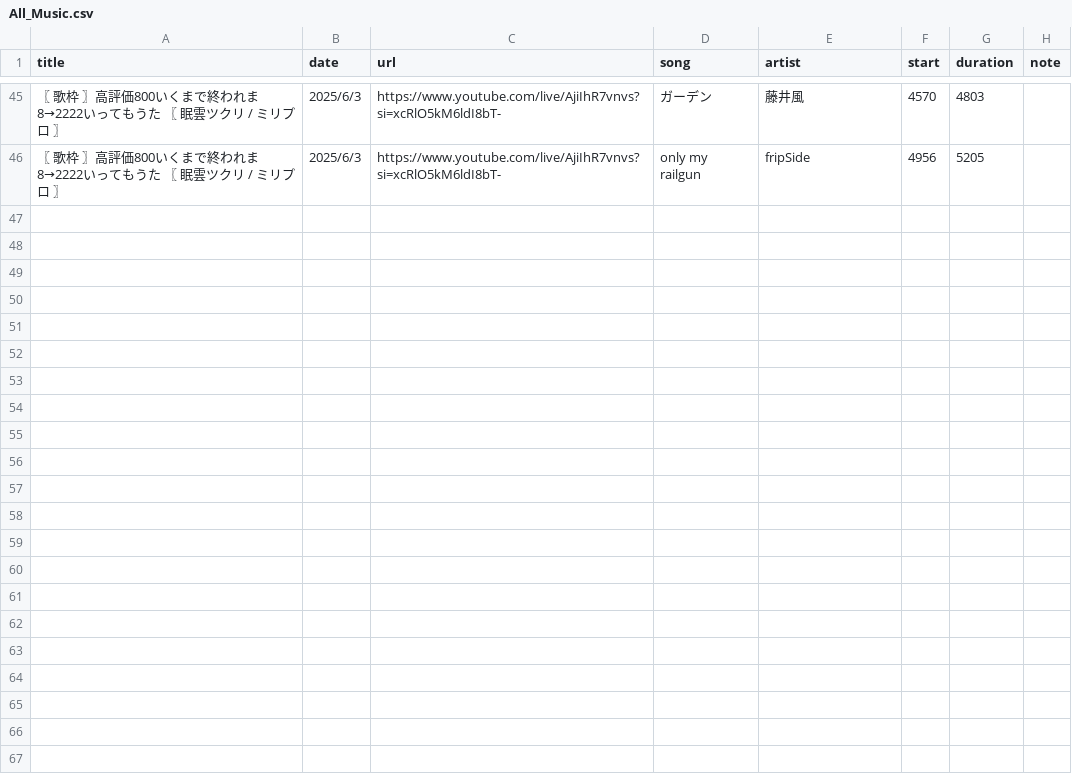
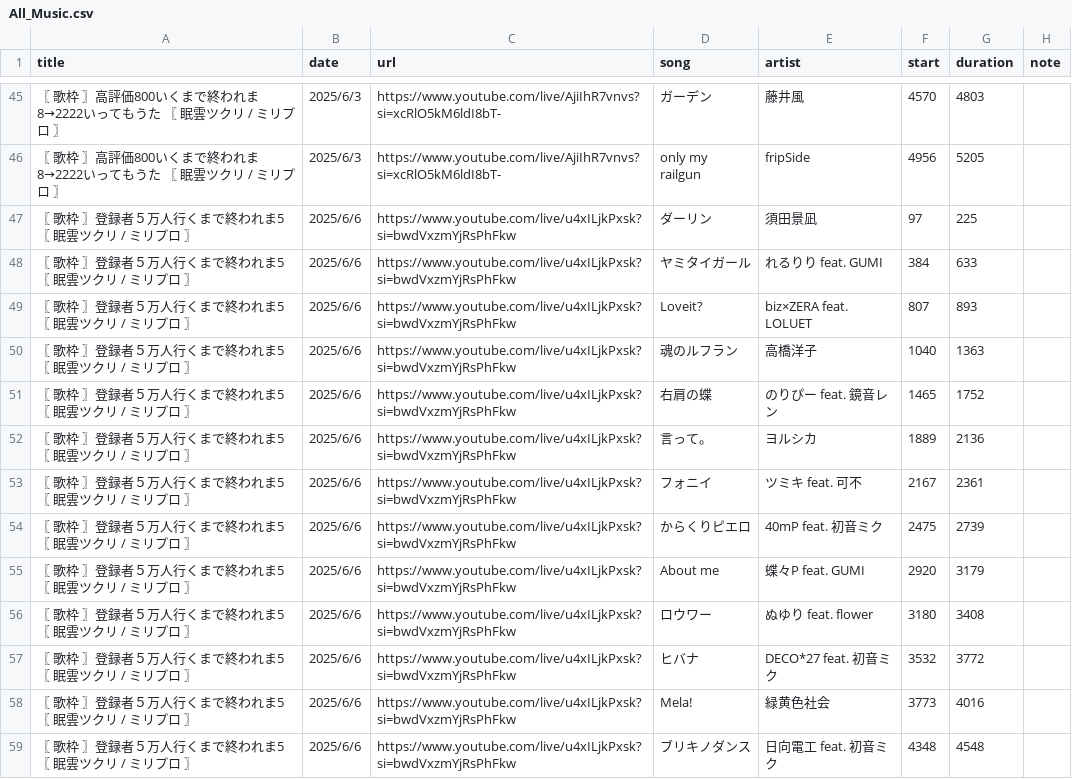
Before and after one commit to whiteBord000/TsukuriMugen, a CSV file: youtube_site/csv/All_Music.csv, drawn as a sheet; only a part is shown, gaps mark what is left out; the diff names each change by its address in the sheet, - before the commit and + after, or states it on an @@ line.

```diff
--- a/youtube_site/csv/All_Music.csv
+++ b/youtube_site/csv/All_Music.csv
+row 47: 〖 歌枠 〗登録者５万人行くまで終われま5 〖 眠雲ツクリ / ミリプロ 〗 | 2025/6/6 | https://www.youtube.com/live/u4xILjkPxsk?si=bwdVxzmYjRsPhFkw | ダーリン | 須田景凪 | 97 | 225
+row 48: 〖 歌枠 〗登録者５万人行くまで終われま5 〖 眠雲ツクリ / ミリプロ 〗 | 2025/6/6 | https://www.youtube.com/live/u4xILjkPxsk?si=bwdVxzmYjRsPhFkw | ヤミタイガール | れるりり feat. GUMI | 384 | 633
+row 49: 〖 歌枠 〗登録者５万人行くまで終われま5 〖 眠雲ツクリ / ミリプロ 〗 | 2025/6/6 | https://www.youtube.com/live/u4xILjkPxsk?si=bwdVxzmYjRsPhFkw | Loveit? | biz×ZERA feat. LOLUET | 807 | 893
+row 50: 〖 歌枠 〗登録者５万人行くまで終われま5 〖 眠雲ツクリ / ミリプロ 〗 | 2025/6/6 | https://www.youtube.com/live/u4xILjkPxsk?si=bwdVxzmYjRsPhFkw | 魂のルフラン | 高橋洋子 | 1040 | 1363
+row 51: 〖 歌枠 〗登録者５万人行くまで終われま5 〖 眠雲ツクリ / ミリプロ 〗 | 2025/6/6 | https://www.youtube.com/live/u4xILjkPxsk?si=bwdVxzmYjRsPhFkw | 右肩の蝶 | のりぴー feat. 鏡音レン | 1465 | 1752
+row 52: 〖 歌枠 〗登録者５万人行くまで終われま5 〖 眠雲ツクリ / ミリプロ 〗 | 2025/6/6 | https://www.youtube.com/live/u4xILjkPxsk?si=bwdVxzmYjRsPhFkw | 言って。 | ヨルシカ | 1889 | 2136
+row 53: 〖 歌枠 〗登録者５万人行くまで終われま5 〖 眠雲ツクリ / ミリプロ 〗 | 2025/6/6 | https://www.youtube.com/live/u4xILjkPxsk?si=bwdVxzmYjRsPhFkw | フォニイ | ツミキ feat. 可不 | 2167 | 2361
+row 54: 〖 歌枠 〗登録者５万人行くまで終われま5 〖 眠雲ツクリ / ミリプロ 〗 | 2025/6/6 | https://www.youtube.com/live/u4xILjkPxsk?si=bwdVxzmYjRsPhFkw | からくりピエロ | 40mP feat. 初音ミク | 2475 | 2739
+row 55: 〖 歌枠 〗登録者５万人行くまで終われま5 〖 眠雲ツクリ / ミリプロ 〗 | 2025/6/6 | https://www.youtube.com/live/u4xILjkPxsk?si=bwdVxzmYjRsPhFkw | About me | 蝶々P feat. GUMI | 2920 | 3179
+row 56: 〖 歌枠 〗登録者５万人行くまで終われま5 〖 眠雲ツクリ / ミリプロ 〗 | 2025/6/6 | https://www.youtube.com/live/u4xILjkPxsk?si=bwdVxzmYjRsPhFkw | ロウワー | ぬゆり feat. flower | 3180 | 3408
+row 57: 〖 歌枠 〗登録者５万人行くまで終われま5 〖 眠雲ツクリ / ミリプロ 〗 | 2025/6/6 | https://www.youtube.com/live/u4xILjkPxsk?si=bwdVxzmYjRsPhFkw | ヒバナ | DECO*27 feat. 初音ミク | 3532 | 3772
+row 58: 〖 歌枠 〗登録者５万人行くまで終われま5 〖 眠雲ツクリ / ミリプロ 〗 | 2025/6/6 | https://www.youtube.com/live/u4xILjkPxsk?si=bwdVxzmYjRsPhFkw | Mela! | 緑黄色社会 | 3773 | 4016
+row 59: 〖 歌枠 〗登録者５万人行くまで終われま5 〖 眠雲ツクリ / ミリプロ 〗 | 2025/6/6 | https://www.youtube.com/live/u4xILjkPxsk?si=bwdVxzmYjRsPhFkw | ブリキノダンス | 日向電工 feat. 初音ミク | 4348 | 4548
```
Also changed, not shown: 1 other file.
